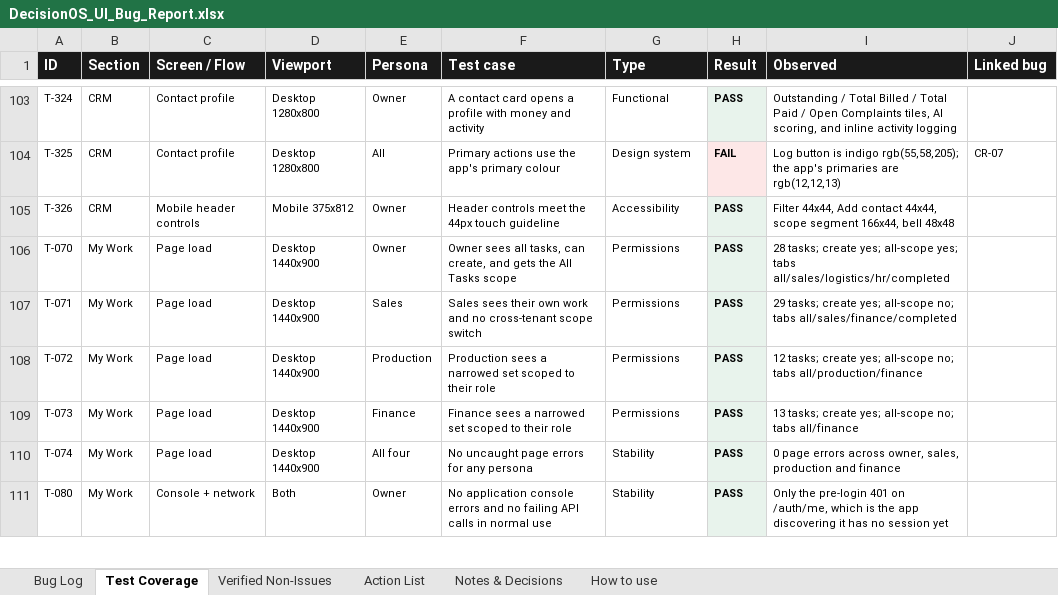
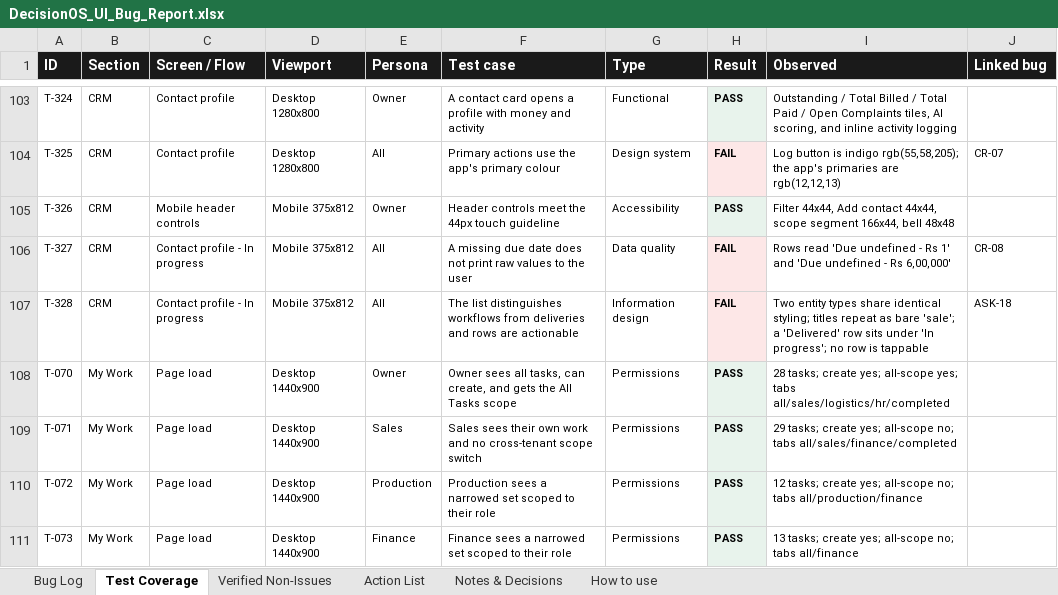
Before and after one commit to quazrelevate-god/DecisionOS, an Excel workbook: docs/DecisionOS_UI_Bug_Report.xlsx, sheet Test Coverage, drawn as a sheet; only a part is shown, gaps mark what is left out; the shorter side is filled out with more unchanged rows; values as stored, in another font and other column widths than the file's, no borders; the diff names each change by its address in the sheet, - before the commit and + after, or states it on an @@ line.

```diff
--- a/docs/DecisionOS_UI_Bug_Report.xlsx (sheet Test Coverage)
+++ b/docs/DecisionOS_UI_Bug_Report.xlsx (sheet Test Coverage)
+row 106: T-327 | CRM | Contact profile - In progress | Mobile 375x812 | All | A missing due date does not print raw values to the user | Data quality | FAIL | Rows read 'Due undefined - Rs 1' and 'Due undefined - Rs 6,00,000' | CR-08
+row 107: T-328 | CRM | Contact profile - In progress | Mobile 375x812 | All | The list distinguishes workflows from deliveries and rows are actionable | Information design | FAIL | Two entity types share identical styling; titles repeat as bare 'sale'; a 'Delivered' row sits under 'In progress'; no row is tappable | ASK-18
```
Also changed, not shown: sheet Action List, sheet Bug Log, sheet How to use, 1 other file.
